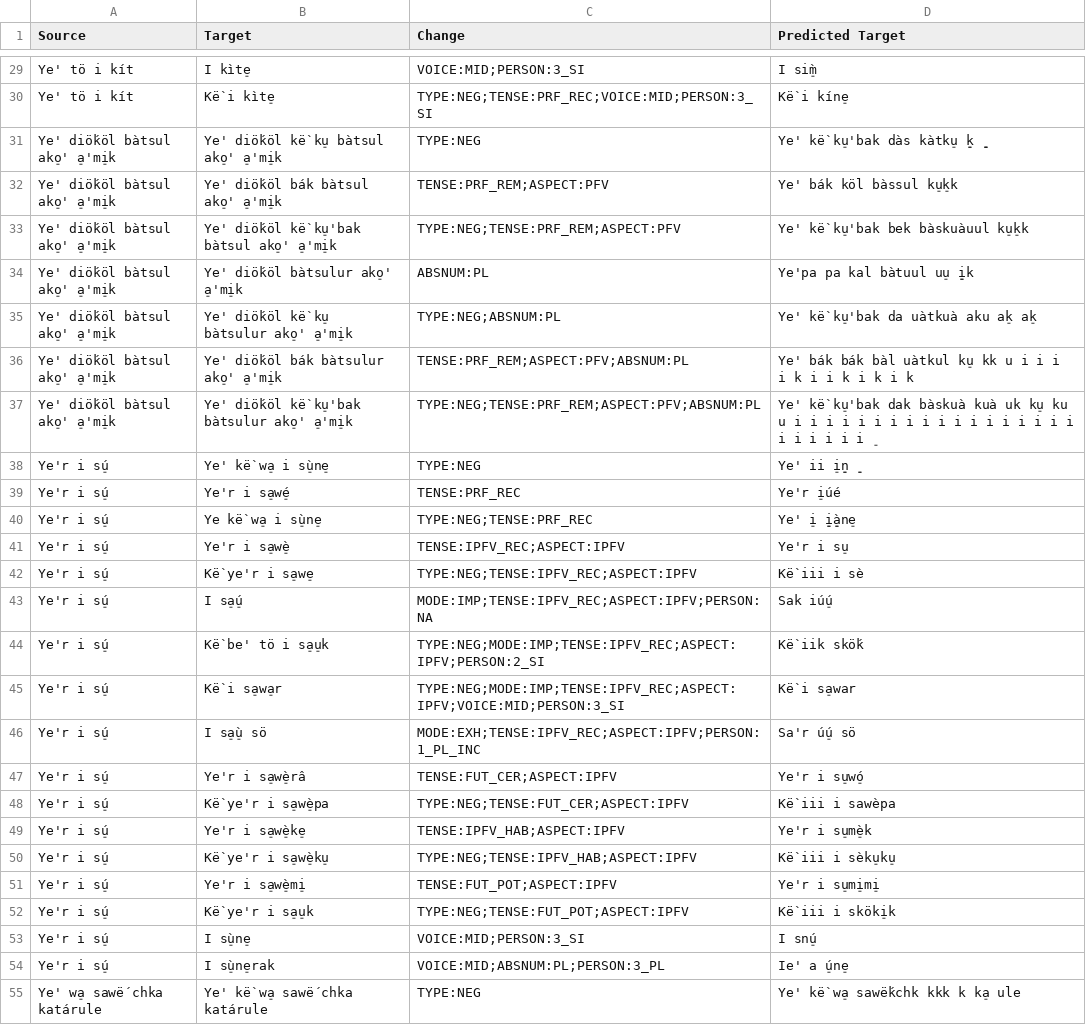
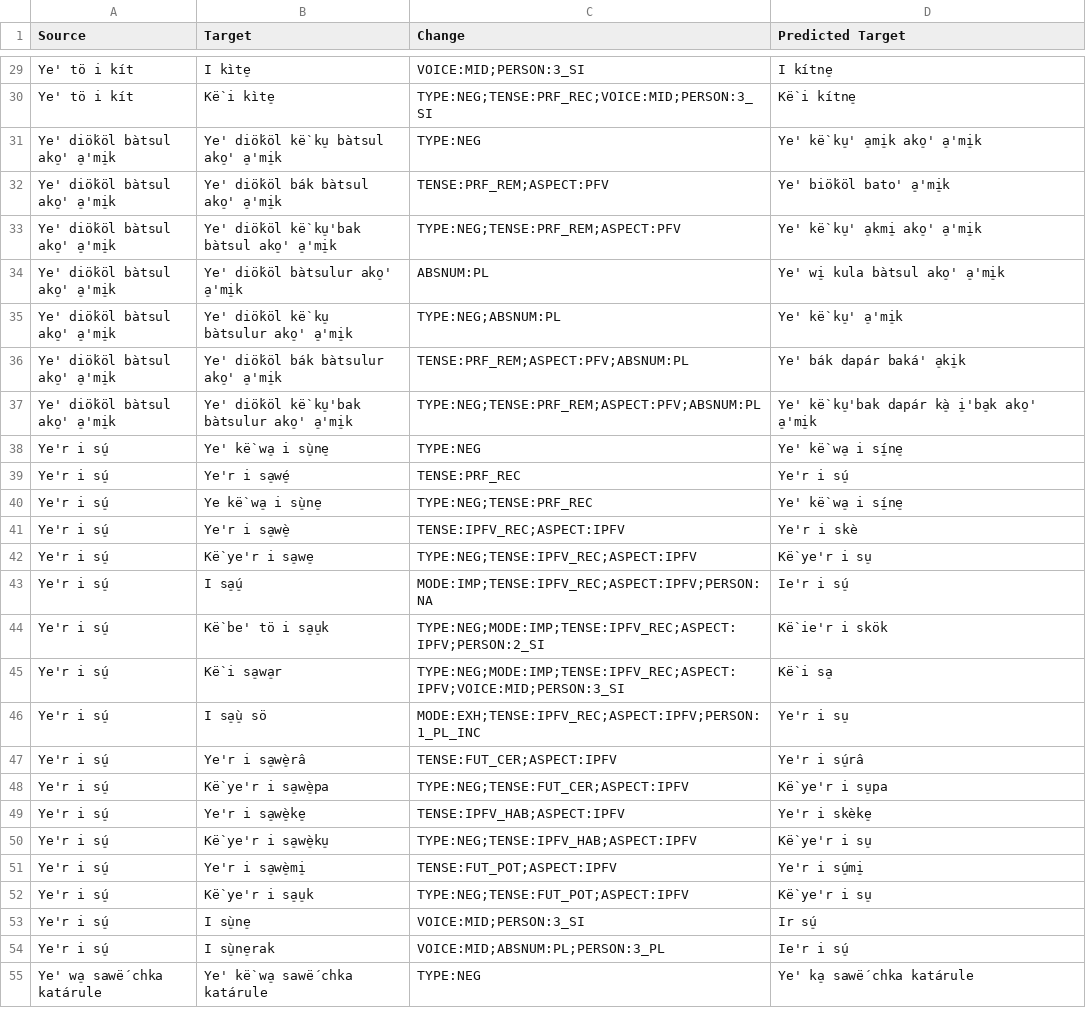
Before and after one commit to lecs-lab/americasnlp2024, a TSV file: preds/aug/identity+identityexternal/attentive_lstm-bribri.tsv, drawn as a sheet; only a part is shown, gaps mark what is left out; the diff covers the shown part only; the diff names each change by its address in the sheet, - before the commit and + after, or states it on an @@ line.

```diff
--- a/preds/aug/identity+identityexternal/attentive_lstm-bribri.tsv
+++ b/preds/aug/identity+identityexternal/attentive_lstm-bribri.tsv
-D29 (Predicted Target): I sim̠̀
+D29 (Predicted Target): I kítne̠
-D30 (Predicted Target): Kë̀ i kíne̠
+D30 (Predicted Target): Kë̀ i kítne̠
-D31 (Predicted Target): Ye' kë̀ ku̠'bak dàs kàtku̠ k̠̠ ̠̠̠
+D31 (Predicted Target): Ye' kë̀ ku̠' a̠mi̠k ako̠' a̠'mi̠k
-D32 (Predicted Target): Ye' bák köl bàssul ku̠k̠k
+D32 (Predicted Target): Ye' biö́köl bato' a̠'mi̠k
-D33 (Predicted Target): Ye' kë̀ ku̠'bak bek bàskuàuul ku̠k̠k
+D33 (Predicted Target): Ye' kë̀ ku̠' a̠kmi̠ ako̠' a̠'mi̠k
-D34 (Predicted Target): Ye'pa pa kal bàtuul uu̠ i̠̠k
+D34 (Predicted Target): Ye' wi̠ kula bàtsul ako̠' a̠'mi̠k
-D35 (Predicted Target): Ye' kë̀ ku̠'bak da uàtkuà aku ak̠ ak̠
+D35 (Predicted Target): Ye' kë̀ ku̠' a̠'mi̠k
-D36 (Predicted Target): Ye' bák bák bàl uàtkul ku̠ kk u i i i i k i i k i k i k
+D36 (Predicted Target): Ye' bák dapár baká' a̠ki̠k
-D37 (Predicted Target): …kë̀ ku̠'bak dak bàskuà kuà uk ku̠ ku u i i i i i i i i i i i i i i i i i i i i i i i i ̠
+D37 (Predicted Target): …kë̀ ku̠'bak dapár kà̠ i̠'ba̠k ako̠' a̠'mi̠k
-D38 (Predicted Target): Ye' ii i̠n̠̠ ̠̠
+D38 (Predicted Target): Ye' kë̀ wa̠ i sí̠ne̠
-D39 (Predicted Target): Ye'r i̠úé
+D39 (Predicted Target): Ye'r i sú̠
-D40 (Predicted Target): Ye' i̠ i̠̠à̠̠ne̠
+D40 (Predicted Target): Ye' kë̀ wa̠ i sí̠ne̠
-D41 (Predicted Target): Ye'r i su̠
+D41 (Predicted Target): Ye'r i skè
-D42 (Predicted Target): Kë̀ iii i sè
+D42 (Predicted Target): Kë̀ ye'r i su̠
-D43 (Predicted Target): Sak iúú̠
+D43 (Predicted Target): Ie'r i sú̠
-D44 (Predicted Target): Kë̀ iik skö́k
+D44 (Predicted Target): Kë̀ ie'r i skök
-D45 (Predicted Target): Kë̀ i sa̠war
+D45 (Predicted Target): Kë̀ i sa̠
-D46 (Predicted Target): Sa'r úú̠ sö
+D46 (Predicted Target): Ye'r i su̠
-D47 (Predicted Target): Ye'r i su̠wó̠
+D47 (Predicted Target): Ye'r i sú̠râ
-D48 (Predicted Target): Kë̀ iii i sawèpa
+D48 (Predicted Target): Kë̀ ye'r i su̠pa
-D49 (Predicted Target): Ye'r i su̠mè̠k
+D49 (Predicted Target): Ye'r i skèke̠
-D50 (Predicted Target): Kë̀ iii i sèku̠ku̠
+D50 (Predicted Target): Kë̀ ye'r i su̠
-D51 (Predicted Target): Ye'r i su̠mi̠mi̠
+D51 (Predicted Target): Ye'r i sú̠mi̠
-D52 (Predicted Target): Kë̀ iii i sköki̠k
+D52 (Predicted Target): Kë̀ ye'r i su̠
-D53 (Predicted Target): I snú̠
+D53 (Predicted Target): Ir sú̠
-D54 (Predicted Target): Ie' a ú̠ne̠
+D54 (Predicted Target): Ie'r i sú̠
-D55 (Predicted Target): Ye' kë̀ wa̠ sawë́kchk kkk k ka̠ ule
+D55 (Predicted Target): Ye' ka̠ sawë́ chka katárule
```
Also changed, not shown: 167 edited cells elsewhere in this file, preds/aug/identity+identityexternal/attentive_lstm-guarani.tsv, preds/aug/identity+identityexternal/attentive_lstm-maya.tsv, 8 other files.
